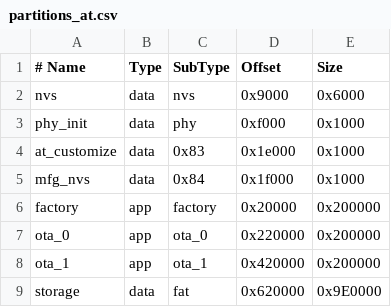
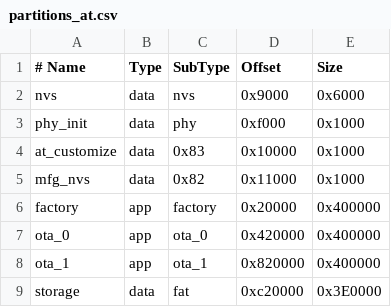
Before and after one commit to anshakuangtu/esp-at-beta, a CSV file: module_config/module_esp32c6_default/partitions_at.csv, drawn as a sheet; the diff names each change by its address in the sheet, - before the commit and + after, or states it on an @@ line.

Commit message:
Update partitions_at.csv

```diff
--- a/module_config/module_esp32c6_default/partitions_at.csv
+++ b/module_config/module_esp32c6_default/partitions_at.csv
-D4 (Offset): 0x1e000
+D4 (Offset): 0x10000
-C5 (SubType): 0x84
+C5 (SubType): 0x82
-D5 (Offset): 0x1f000
+D5 (Offset): 0x11000
-E6:E8 (Size): 0x200000
+E6:E8 (Size): 0x400000
-D7 (Offset): 0x220000
+D7 (Offset): 0x420000
-D8 (Offset): 0x420000
+D8 (Offset): 0x820000
-D9 (Offset): 0x620000
+D9 (Offset): 0xc20000
-E9 (Size): 0x9E0000
+E9 (Size): 0x3E0000
```
